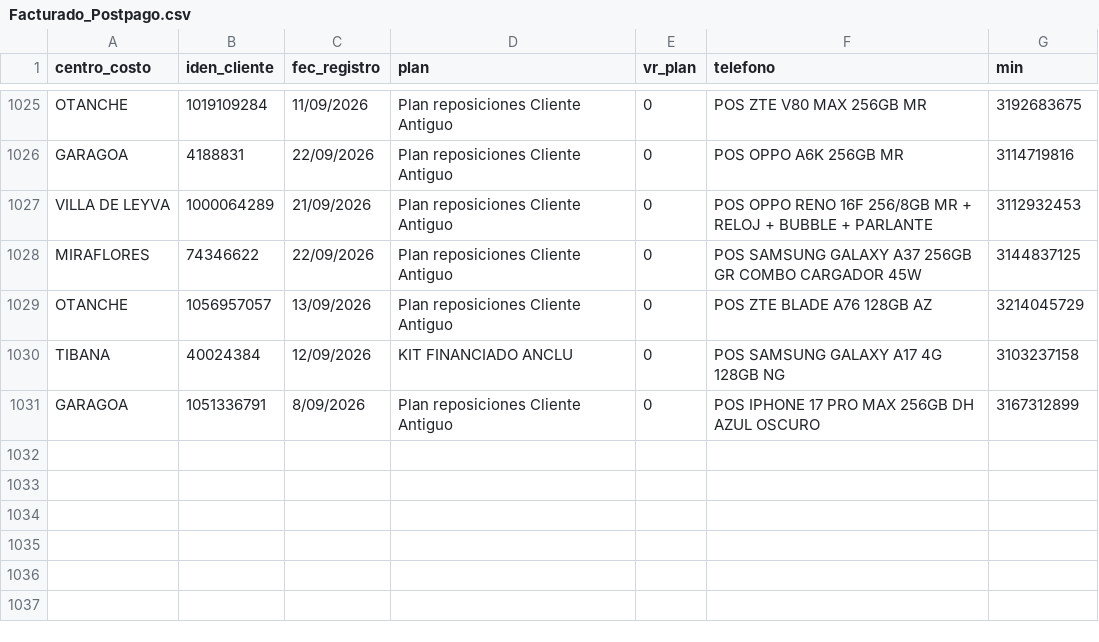
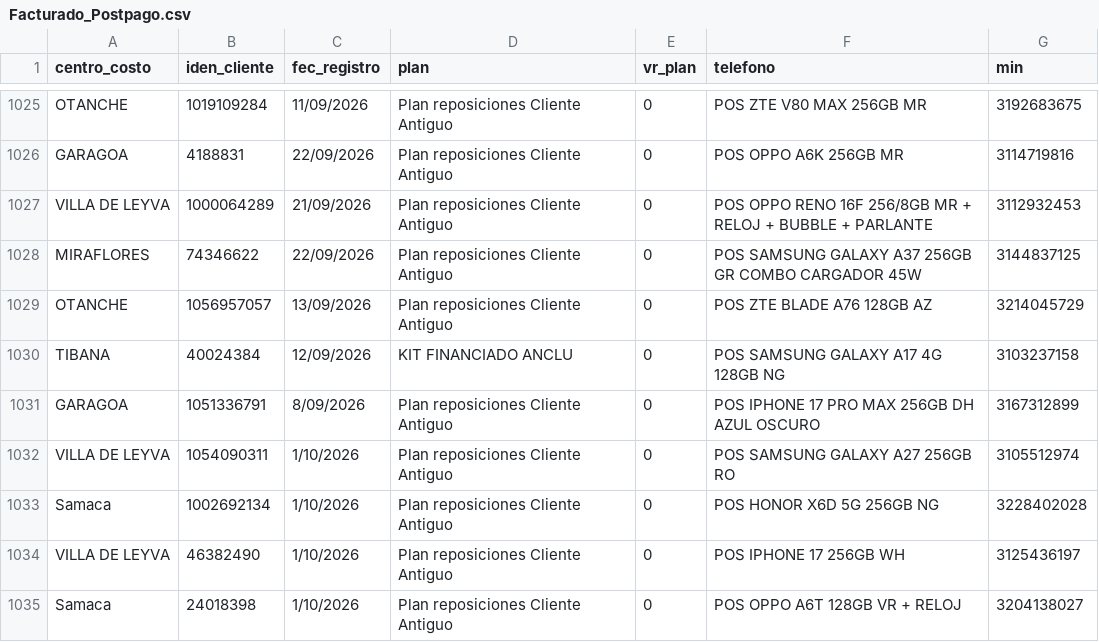
Before and after one commit to lubernu/prueba, a CSV file: Facturado_Postpago.csv, drawn as a sheet; only a part is shown, gaps mark what is left out.

Commit message:
Actualización automática: Facturado_Postpago.csv

```diff
--- a/Facturado_Postpago.csv
+++ b/Facturado_Postpago.csv
@@ -1031 +1031,5 @@ TIBANA;40024384;12/09/2026;KIT FINANCIADO ANCLU ;0;POS SAMSUNG GALAXY A17 4G 128
 GARAGOA;1051336791;8/09/2026;Plan reposiciones Cliente Antiguo;0;POS IPHONE 17 PRO MAX 256GB DH AZUL OSCURO;3167312899
+VILLA DE LEYVA;1054090311;1/10/2026;Plan reposiciones Cliente Antiguo;0;POS SAMSUNG GALAXY A27 256GB RO;3105512974
+Samaca;1002692134;1/10/2026;Plan reposiciones Cliente Antiguo;0;POS HONOR X6D 5G 256GB NG;3228402028
+VILLA DE LEYVA;46382490;1/10/2026;Plan reposiciones Cliente Antiguo;0;POS IPHONE 17 256GB WH;3125436197
+Samaca;24018398;1/10/2026;Plan reposiciones Cliente Antiguo;0;POS OPPO A6T 128GB VR + RELOJ;3204138027
```
